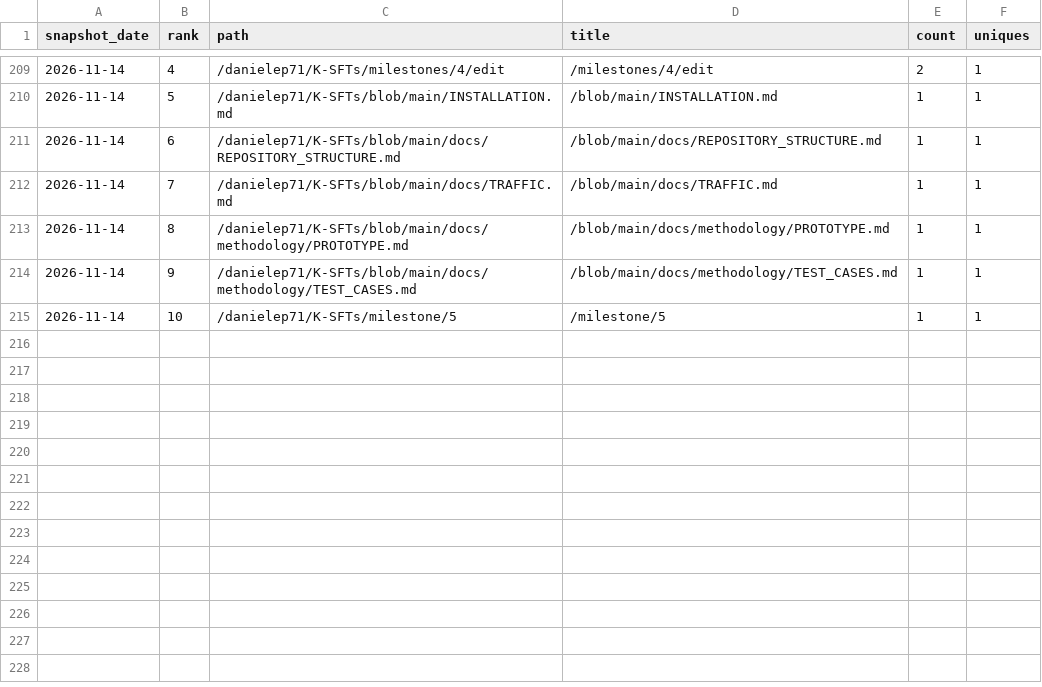
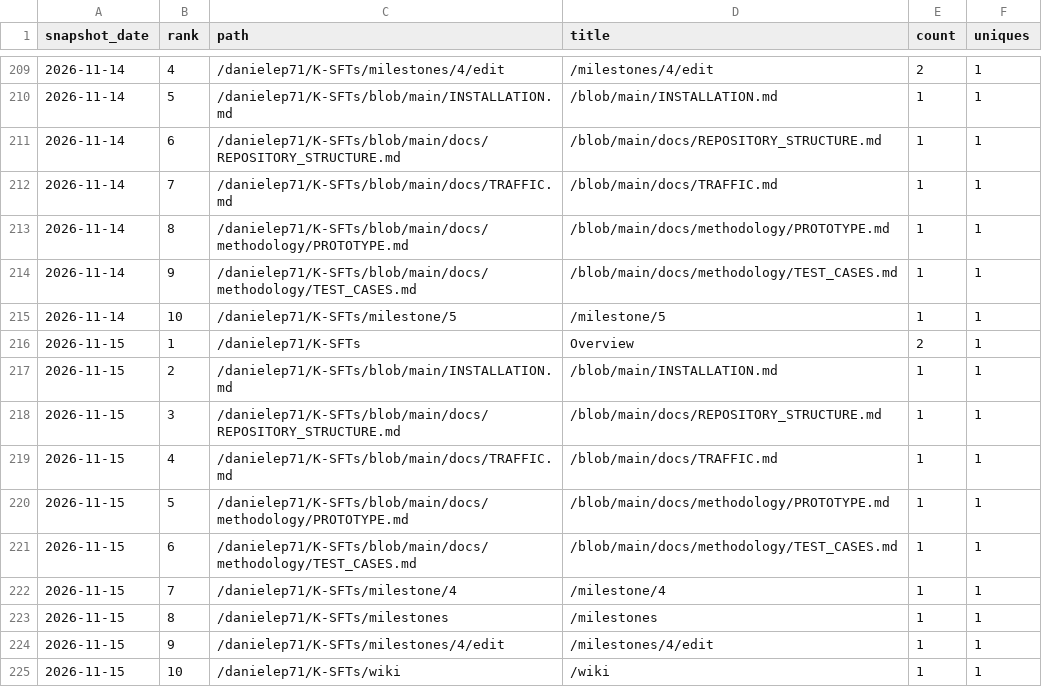
Before and after one commit to danielep71/K-SFTs, a CSV file: data/paths.csv, drawn as a sheet; only a part is shown, gaps mark what is left out.

```diff
--- a/data/paths.csv
+++ b/data/paths.csv
@@ -215 +215,11 @@ snapshot_date,rank,path,title,count,uniques
 2026-11-14,10,/danielep71/K-SFTs/milestone/5,/milestone/5,1,1
+2026-11-15,1,/danielep71/K-SFTs,Overview,2,1
+2026-11-15,2,/danielep71/K-SFTs/blob/main/INSTALLATION.md,/blob/main/INSTALLATION.md,1,1
+2026-11-15,3,/danielep71/K-SFTs/blob/main/docs/REPOSITORY_STRUCTURE.md,/blob/main/docs/REPOSITORY_STRUCTURE.md,1,1
+2026-11-15,4,/danielep71/K-SFTs/blob/main/docs/TRAFFIC.md,/blob/main/docs/TRAFFIC.md,1,1
+2026-11-15,5,/danielep71/K-SFTs/blob/main/docs/methodology/PROTOTYPE.md,/blob/main/docs/methodology/PROTOTYPE.md,1,1
+2026-11-15,6,/danielep71/K-SFTs/blob/main/docs/methodology/TEST_CASES.md,/blob/main/docs/methodology/TEST_CASES.md,1,1
+2026-11-15,7,/danielep71/K-SFTs/milestone/4,/milestone/4,1,1
+2026-11-15,8,/danielep71/K-SFTs/milestones,/milestones,1,1
+2026-11-15,9,/danielep71/K-SFTs/milestones/4/edit,/milestones/4/edit,1,1
+2026-11-15,10,/danielep71/K-SFTs/wiki,/wiki,1,1
```
Also changed, not shown: data/daily.csv, data/referrers.csv, 2 other files.
